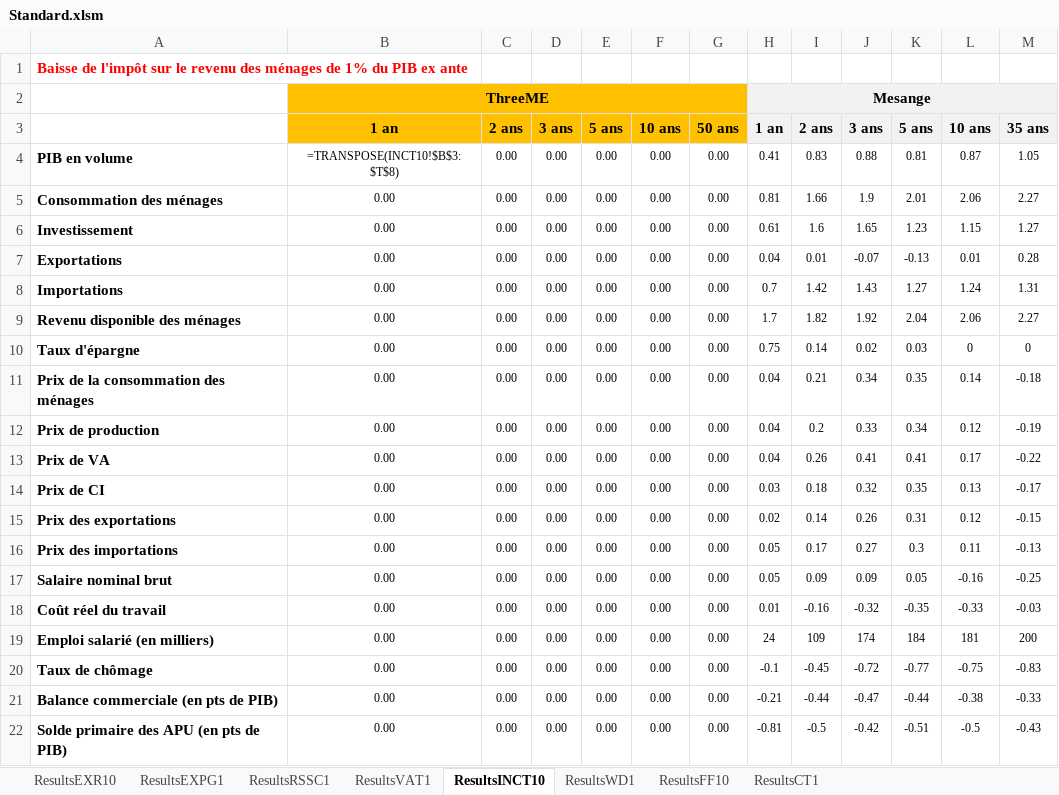
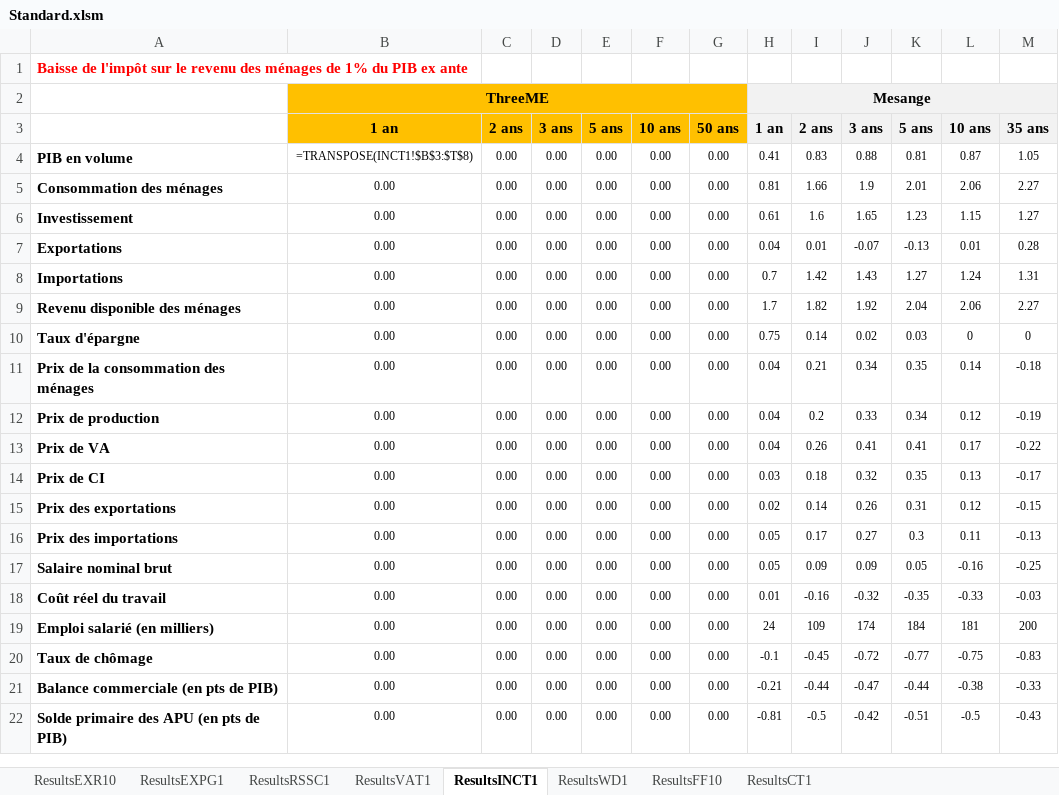
Before and after one commit to ThreeME-org/ThreeME_V3-open, an Excel workbook: results/Standard.xlsm, sheet ResultsINCT1, drawn as a sheet; values as stored, in another font and other column widths than the file's, no borders; formulas are shown in place of their values; the diff names each change by its address in the sheet, - before the commit and + after, or states it on an @@ line.

```diff
--- a/results/Standard.xlsm (sheet ResultsINCT1)
+++ b/results/Standard.xlsm (sheet ResultsINCT1)
-sheet tab: ResultsINCT10
+sheet tab: ResultsINCT1
-B4: =TRANSPOSE(INCT10!$B$3:$T$8)
+B4: =TRANSPOSE(INCT1!$B$3:$T$8)
```
Also changed, not shown: results/StandardAll.xlsm, 3 other files.
